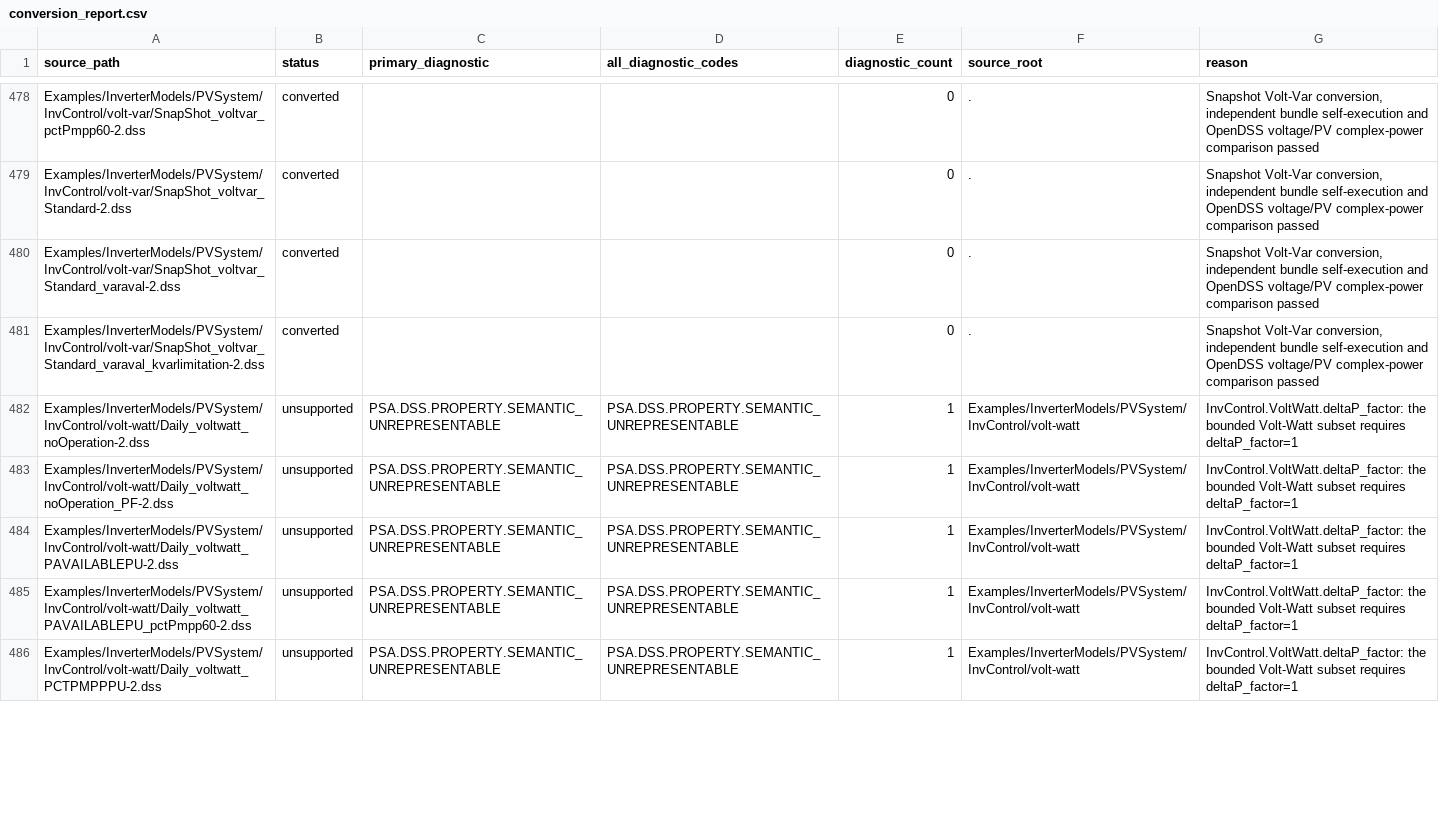
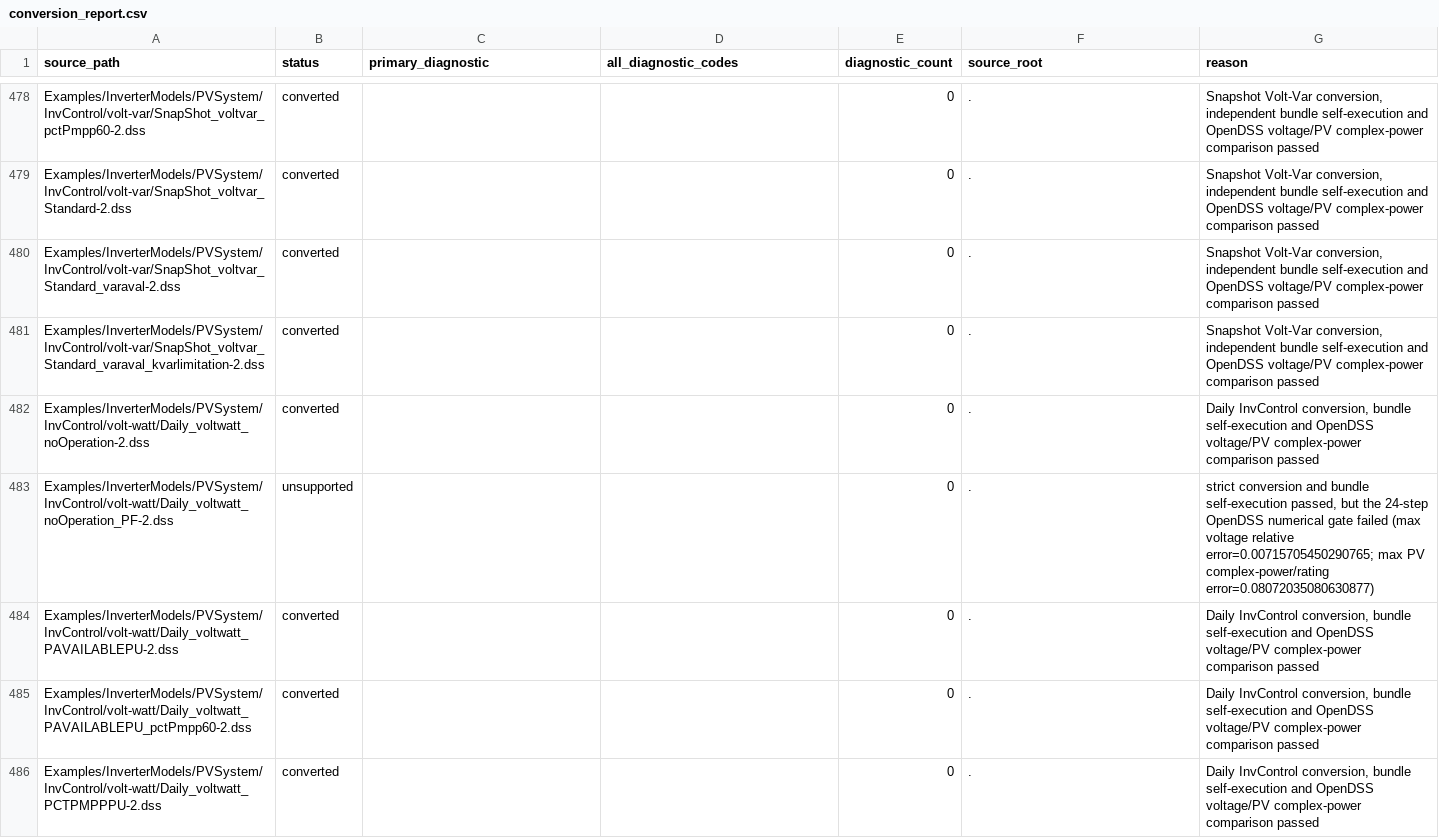
Before and after one commit to shufengdong/sparrowzz, a CSV file: dss/rssbundle/conversion_report.csv, drawn as a sheet; only a part is shown, gaps mark what is left out; the diff covers the shown part only.

Commit message:
feat(dss): publish Daily InvControl bundles

```diff
--- a/dss/rssbundle/conversion_report.csv
+++ b/dss/rssbundle/conversion_report.csv
@@ -481,6 +481,6 @@ Examples/InverterModels/PVSystem/InvControl/volt-var/SnapShot_voltvar_Standard_v
 Examples/InverterModels/PVSystem/InvControl/volt-var/SnapShot_voltvar_Standard_varaval_kvarlimitation-2.dss,converted,,,0,.,"Snapshot Volt-Var conversion, independent bundle self-execution and OpenDSS voltage/PV complex-power comparison passed"
-Examples/InverterModels/PVSystem/InvControl/volt-watt/Daily_voltwatt_noOperation-2.dss,unsupported,PSA.DSS.PROPERTY.SEMANTIC_UNREPRESENTABLE,PSA.DSS.PROPERTY.SEMANTIC_UNREPRESENTABLE,1,Examples/InverterModels/PVSystem/InvControl/volt-watt,InvControl.VoltWatt.deltaP_factor: the bounded Volt-Watt subset requires deltaP_factor=1
-Examples/InverterModels/PVSystem/InvControl/volt-watt/Daily_voltwatt_noOperation_PF-2.dss,unsupported,PSA.DSS.PROPERTY.SEMANTIC_UNREPRESENTABLE,PSA.DSS.PROPERTY.SEMANTIC_UNREPRESENTABLE,1,Examples/InverterModels/PVSystem/InvControl/volt-watt,InvControl.VoltWatt.deltaP_factor: the bounded Volt-Watt subset requires deltaP_factor=1
-Examples/InverterModels/PVSystem/InvControl/volt-watt/Daily_voltwatt_PAVAILABLEPU-2.dss,unsupported,PSA.DSS.PROPERTY.SEMANTIC_UNREPRESENTABLE,PSA.DSS.PROPERTY.SEMANTIC_UNREPRESENTABLE,1,Examples/InverterModels/PVSystem/InvControl/volt-watt,InvControl.VoltWatt.deltaP_factor: the bounded Volt-Watt subset requires deltaP_factor=1
-Examples/InverterModels/PVSystem/InvControl/volt-watt/Daily_voltwatt_PAVAILABLEPU_pctPmpp60-2.dss,unsupported,PSA.DSS.PROPERTY.SEMANTIC_UNREPRESENTABLE,PSA.DSS.PROPERTY.SEMANTIC_UNREPRESENTABLE,1,Examples/InverterModels/PVSystem/InvControl/volt-watt,InvControl.VoltWatt.deltaP_factor: the bounded Volt-Watt subset requires deltaP_factor=1
-Examples/InverterModels/PVSystem/InvControl/volt-watt/Daily_voltwatt_PCTPMPPPU-2.dss,unsupported,PSA.DSS.PROPERTY.SEMANTIC_UNREPRESENTABLE,PSA.DSS.PROPERTY.SEMANTIC_UNREPRESENTABLE,1,Examples/InverterModels/PVSystem/InvControl/volt-watt,InvControl.VoltWatt.deltaP_factor: the bounded Volt-Watt subset requires deltaP_factor=1
+Examples/InverterModels/PVSystem/InvControl/volt-watt/Daily_voltwatt_noOperation-2.dss,converted,,,0,.,"Daily InvControl conversion, bundle self-execution and OpenDSS voltage/PV complex-power comparison passed"
+Examples/InverterModels/PVSystem/InvControl/volt-watt/Daily_voltwatt_noOperation_PF-2.dss,unsupported,,,0,.,"strict conversion and bundle self-execution passed, but the 24-step OpenDSS numerical gate failed (max voltage relative error=0.00715705450290765; max PV complex-power/rating error=0.08072035080630877)"
+Examples/InverterModels/PVSystem/InvControl/volt-watt/Daily_voltwatt_PAVAILABLEPU-2.dss,converted,,,0,.,"Daily InvControl conversion, bundle self-execution and OpenDSS voltage/PV complex-power comparison passed"
+Examples/InverterModels/PVSystem/InvControl/volt-watt/Daily_voltwatt_PAVAILABLEPU_pctPmpp60-2.dss,converted,,,0,.,"Daily InvControl conversion, bundle self-execution and OpenDSS voltage/PV complex-power comparison passed"
+Examples/InverterModels/PVSystem/InvControl/volt-watt/Daily_voltwatt_PCTPMPPPU-2.dss,converted,,,0,.,"Daily InvControl conversion, bundle self-execution and OpenDSS voltage/PV complex-power comparison passed"
```
Also changed, not shown: 102 edited cells elsewhere in this file, dss/rssbundle/numerical_comparison.csv, 38 other files.
